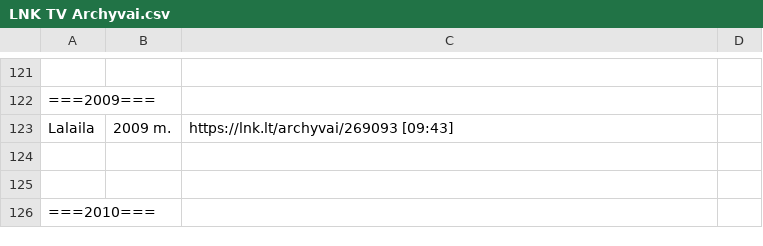
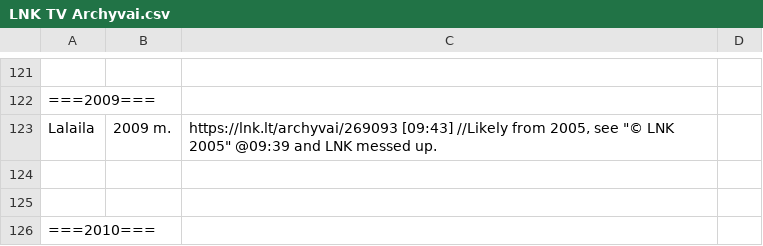
Before and after one commit to Zorklis/LT-TV, a CSV file: 2. LNK/LNK TV Archyvai.csv, drawn as a sheet; only a part is shown, gaps mark what is left out; the diff names each change by its address in the sheet, - before the commit and + after, or states it on an @@ line.

Commit message:
added note, that Lalaila could be from 2005 see "© LNK 2005" at the end

```diff
--- a/2. LNK/LNK TV Archyvai.csv
+++ b/2. LNK/LNK TV Archyvai.csv
-C123: https://lnk.lt/archyvai/269093 [09:43]
+C123: https://lnk.lt/archyvai/269093 [09:43] //Likely from 2005, see "© LNK 2005" @09:39 and LNK messed up.
```
